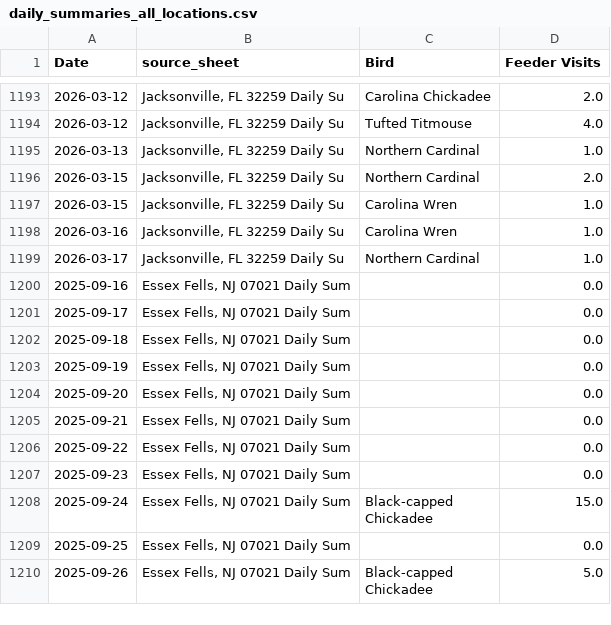
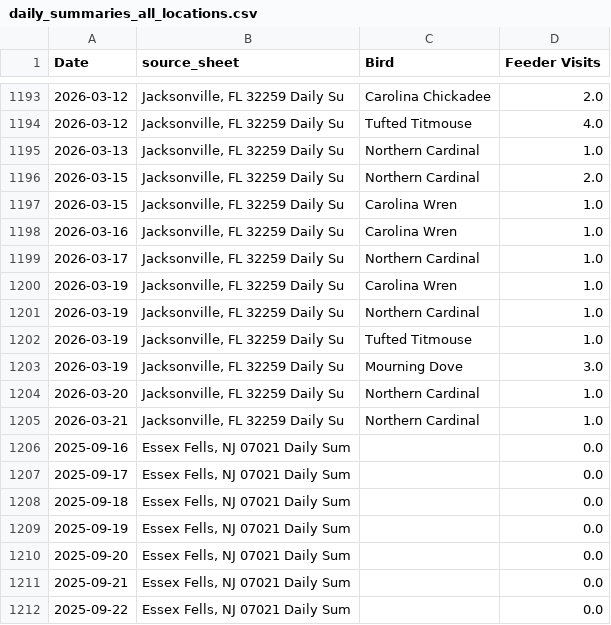
Before and after one commit to david-j-cox/backyard-ecology, a CSV file: data/daily_summaries_all_locations.csv, drawn as a sheet; only a part is shown, gaps mark what is left out; the shorter side is filled out with more unchanged rows; the diff names each change by its address in the sheet, - before the commit and + after, or states it on an @@ line.

```diff
--- a/data/daily_summaries_all_locations.csv
+++ b/data/daily_summaries_all_locations.csv
+row 1200: 2026-03-19 | Jacksonville, FL 32259 Daily Su | Carolina Wren | 1.0
+row 1201: 2026-03-19 | Jacksonville, FL 32259 Daily Su | Northern Cardinal | 1.0
+row 1202: 2026-03-19 | Jacksonville, FL 32259 Daily Su | Tufted Titmouse | 1.0
+row 1203: 2026-03-19 | Jacksonville, FL 32259 Daily Su | Mourning Dove | 3.0
+row 1204: 2026-03-20 | Jacksonville, FL 32259 Daily Su | Northern Cardinal | 1.0
+row 1205: 2026-03-21 | Jacksonville, FL 32259 Daily Su | Northern Cardinal | 1.0
```
Also changed, not shown: data/birdcast_data.csv, 24 other files.
